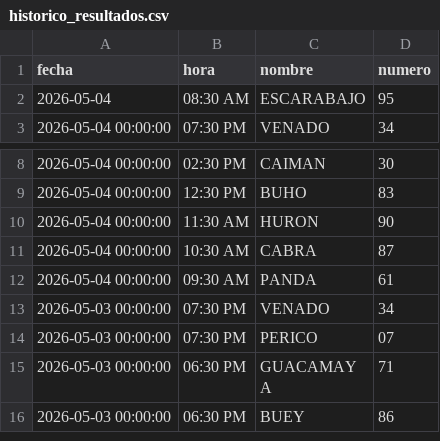
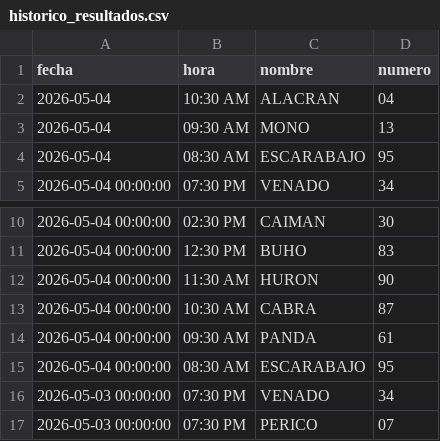
Before and after one commit to RAYC3004/guacharito-pro-tracker, a CSV file: historico_resultados.csv, drawn as a sheet; only a part is shown, gaps mark what is left out; the shorter side is filled out with more unchanged rows.

```diff
--- a/historico_resultados.csv
+++ b/historico_resultados.csv
@@ -1,2 +1,4 @@
 fecha,hora,nombre,numero
+2026-05-04,10:30 AM,ALACRAN,04
+2026-05-04,09:30 AM,MONO,13
 2026-05-04,08:30 AM,ESCARABAJO,95
@@ -12,2 +14,3 @@ fecha,hora,nombre,numero
 2026-05-04 00:00:00,09:30 AM,PANDA,61
+2026-05-04 00:00:00,08:30 AM,ESCARABAJO,95
 2026-05-03 00:00:00,07:30 PM,VENADO,34
```
Also changed, not shown: 2 other files.
